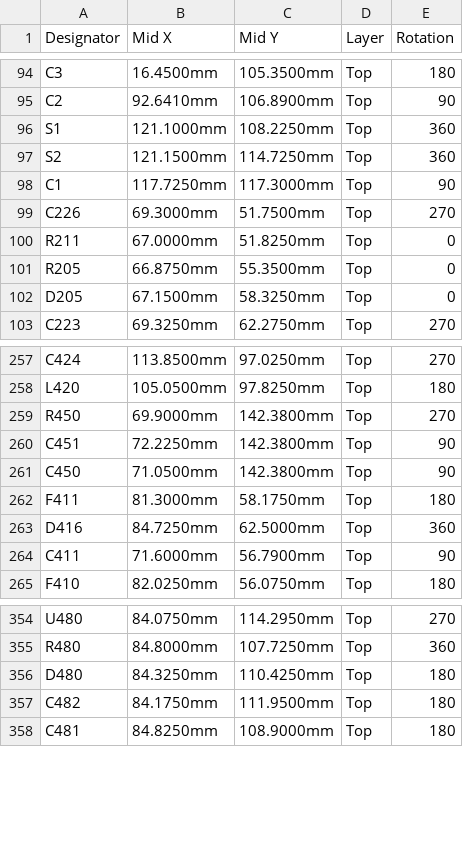
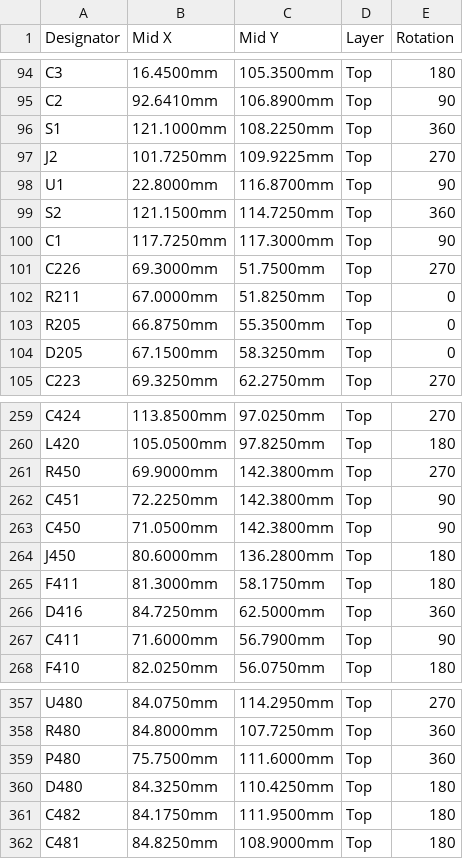
Before and after one commit to rusefi/hellen-miata-NB2, a CSV file: boards/hellen72a/board/hellen72a-CPL.csv, drawn as a sheet; only a part is shown, gaps mark what is left out.

```diff
--- a/boards/hellen72a/board/hellen72a-CPL.csv
+++ b/boards/hellen72a/board/hellen72a-CPL.csv
@@ -96,2 +96,4 @@ C2,92.6410mm,106.8900mm,Top,90
 S1,121.1000mm,108.2250mm,Top,360
+J2,101.7250mm,109.9225mm,Top,270
+U1,22.8000mm,116.8700mm,Top,90
 S2,121.1500mm,114.7250mm,Top,360
@@ -261,2 +263,3 @@ C451,72.2250mm,142.3800mm,Top,90
 C450,71.0500mm,142.3800mm,Top,90
+J450,80.6000mm,136.2800mm,Top,180
 F411,81.3000mm,58.1750mm,Top,180
@@ -355,2 +358,3 @@ U480,84.0750mm,114.2950mm,Top,270
 R480,84.8000mm,107.7250mm,Top,360
+P480,75.7500mm,111.6000mm,Top,360
 D480,84.3250mm,110.4250mm,Top,180
```
Also changed, not shown: boards/hellen72a/board/hellen72a-BOM.csv, boards/hellen72a/frame/72-BOM.csv, 19 other files.
